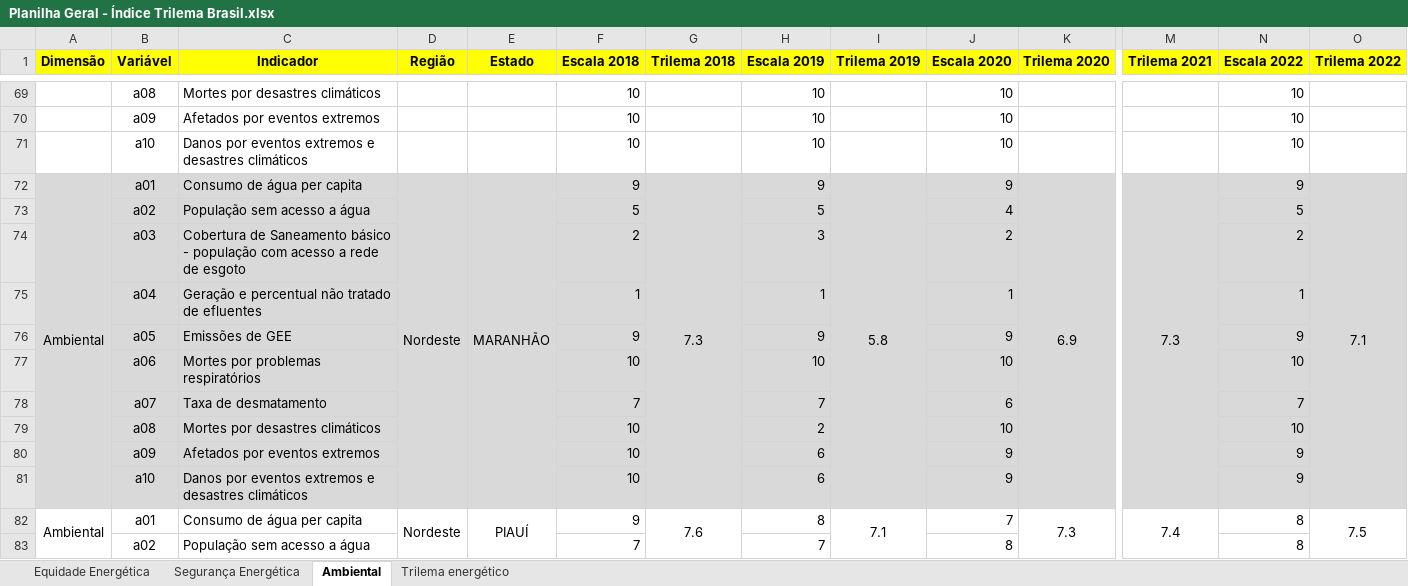
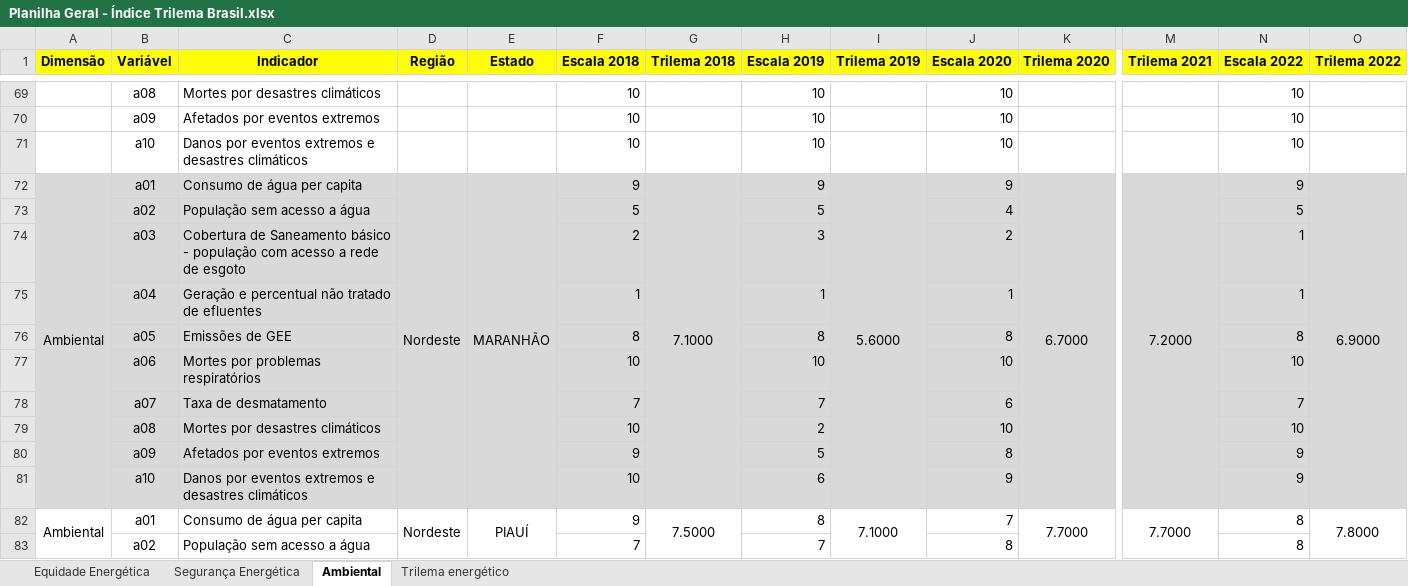
Before and after one commit to lecos-bd/sistema-vetorial-lecos, an Excel workbook: Planilha Geral - Índice Trilema Brasil.xlsx, sheet Ambiental, drawn as a sheet; only a part is shown, gaps mark what is left out; values as stored, in another font and other column widths than the file's, no borders; removed rows and columns are numbered as before the commit, all else as after; rows hold the shown columns only; the diff covers the shown part only; the diff names each change by its address in the sheet, - before the commit and + after, or states it on an @@ line.

```diff
--- a/Planilha Geral - Índice Trilema Brasil.xlsx (sheet Ambiental)
+++ b/Planilha Geral - Índice Trilema Brasil.xlsx (sheet Ambiental)
-G72 (Trilema 2018): 7.3
+G72 (Trilema 2018): 7.1000
-I72 (Trilema 2019): 5.8
+I72 (Trilema 2019): 5.6000
-K72 (Trilema 2020): 6.9
+K72 (Trilema 2020): 6.7000
-M72 (Trilema 2021): 7.3
+M72 (Trilema 2021): 7.2000
-O72 (Trilema 2022): 7.1
+O72 (Trilema 2022): 6.9000
-N74 (Escala 2022): 2
+N74 (Escala 2022): 1
-row 76:  | a05 | Emissões de GEE |  |  | 9 |  | 9 |  | 9 |  |  | 9
+row 76:  | a05 | Emissões de GEE |  |  | 8 |  | 8 |  | 8 |  |  | 8
-F80 (Escala 2018): 10
+F80 (Escala 2018): 9
-H80 (Escala 2019): 6
+H80 (Escala 2019): 5
-J80 (Escala 2020): 9
+J80 (Escala 2020): 8
-A82:A91 merged
+A82:A91 merged
-D82:D91 merged
+D82:D91 merged
-E82:E91 merged
+E82:E91 merged
-G82 (Trilema 2018): 7.6
+G82 (Trilema 2018): 7.5000
-G82:G91 merged
+G82:G91 merged
-I82 (Trilema 2019): 7.1
+I82 (Trilema 2019): 7.1000
-I82:I91 merged
+I82:I91 merged
-K82 (Trilema 2020): 7.3
+K82 (Trilema 2020): 7.7000
-K82:K91 merged
+K82:K91 merged
-M82 (Trilema 2021): 7.4
+M82 (Trilema 2021): 7.7000
-M82:M91 merged
+M82:M91 merged
-O82 (Trilema 2022): 7.5
+O82 (Trilema 2022): 7.8000
-O82:O91 merged
+O82:O91 merged
```
Also changed, not shown: 32 added rows, 32 removed rows, 4 moved rows, 240 edited cells and cell formats elsewhere in this sheet, sheet Equidade Energética, sheet Segurança Energética, sheet Trilema energético, formulas that keep their value, hidden cells.
